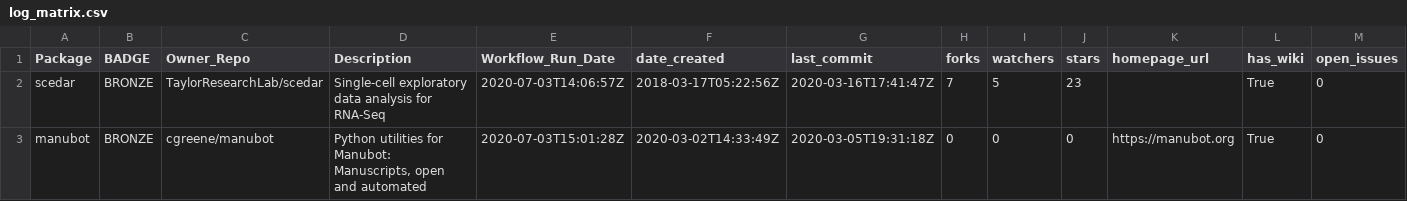
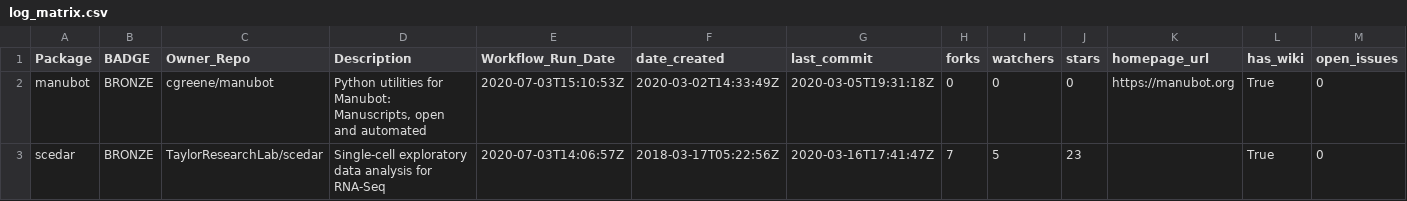
Before and after one commit to benstear/biopypir_logs, a CSV file: log_matrix.csv, drawn as a sheet; only a part is shown; removed rows and columns are numbered as before the commit, all else as after; rows hold the shown columns only; the diff names each change by its address in the sheet, - before the commit and + after, or states it on an @@ line.

```diff
--- a/log_matrix.csv
+++ b/log_matrix.csv
+row 2: manubot | BRONZE | cgreene/manubot | Python utilities for Manubot: Manuscripts, open and automated | 2020-07-03T15:10:53Z | 2020-03-02T14:33:49Z | 2020-03-05T19:31:18Z | 0 | 0 | 0 | https://manubot.org | True | 0
-row 3: manubot | BRONZE | cgreene/manubot | Python utilities for Manubot: Manuscripts, open and automated | 2020-07-03T15:01:28Z | 2020-03-02T14:33:49Z | 2020-03-05T19:31:18Z | 0 | 0 | 0 | https://manubot.org | True | 0
```
Also changed, not shown: 2 other files.
